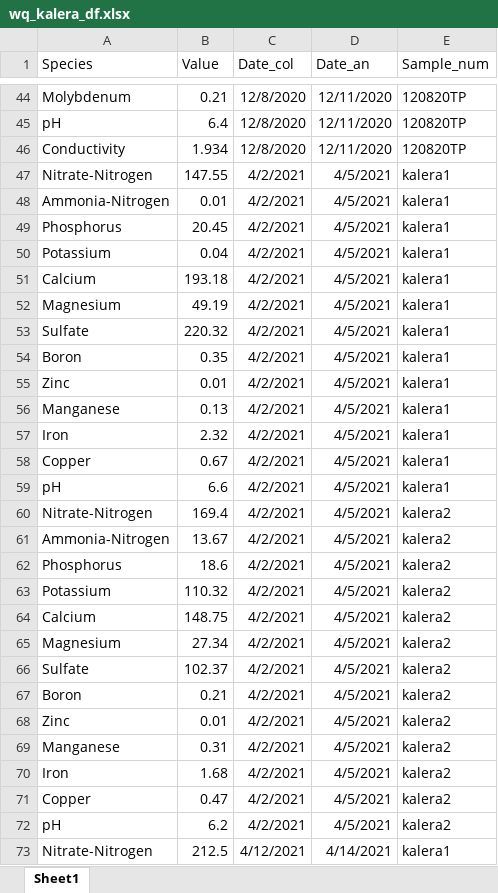
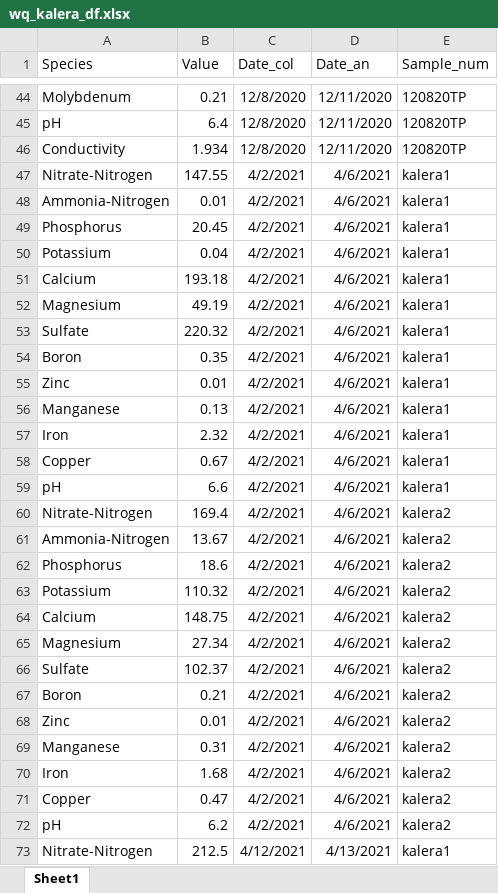
Before and after one commit to barrettcarter/water_quality-spectroscopy, an Excel workbook: wq_kalera_df.xlsx, sheet Sheet1, drawn as a sheet; only a part is shown, gaps mark what is left out; values as stored, in another font and other column widths than the file's, no borders; the diff covers the shown part only; the diff names each change by its address in the sheet, - before the commit and + after, or states it on an @@ line.

```diff
--- a/wq_kalera_df.xlsx (sheet Sheet1)
+++ b/wq_kalera_df.xlsx (sheet Sheet1)
-D47:D72 (Date_an): 4/5/2021
+D47:D72 (Date_an): 4/6/2021
-D73 (Date_an): 4/14/2021
+D73 (Date_an): 4/13/2021
```
Also changed, not shown: 168 added rows and 27 edited cells elsewhere in this sheet.
